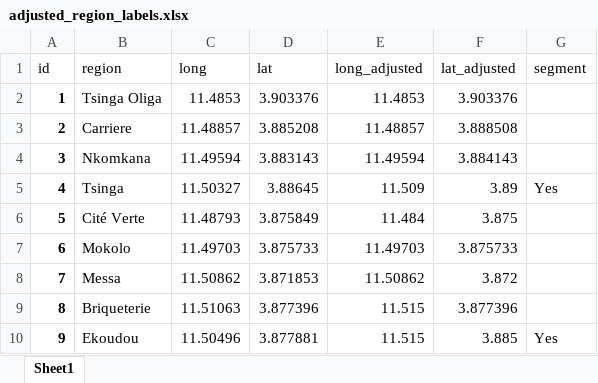
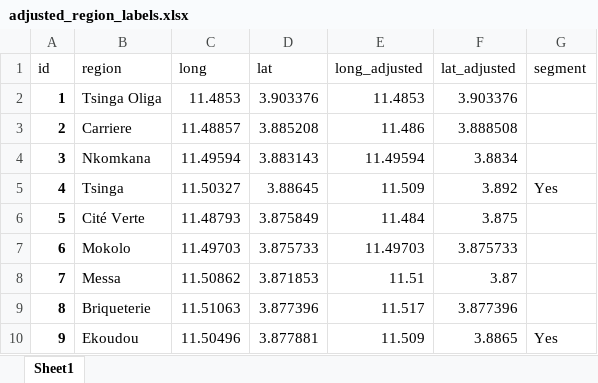
Before and after one commit to kendavidn/yaounde_serocovpop_shared, an Excel workbook: maps/adjusted_region_labels.xlsx, sheet Sheet1, drawn as a sheet; values as stored, in another font and other column widths than the file's, no borders; the diff names each change by its address in the sheet, - before the commit and + after, or states it on an @@ line.

```diff
--- a/maps/adjusted_region_labels.xlsx (sheet Sheet1)
+++ b/maps/adjusted_region_labels.xlsx (sheet Sheet1)
-E3 (long_adjusted): 11.48857
+E3 (long_adjusted): 11.486
-F4 (lat_adjusted): 3.884143
+F4 (lat_adjusted): 3.8834
-F5 (lat_adjusted): 3.89
+F5 (lat_adjusted): 3.892
-E8 (long_adjusted): 11.50862
+E8 (long_adjusted): 11.51
-F8 (lat_adjusted): 3.872
+F8 (lat_adjusted): 3.87
-E9 (long_adjusted): 11.515
+E9 (long_adjusted): 11.517
-E10 (long_adjusted): 11.515
+E10 (long_adjusted): 11.509
-F10 (lat_adjusted): 3.885
+F10 (lat_adjusted): 3.8865
```
Also changed, not shown: 39 other files.
